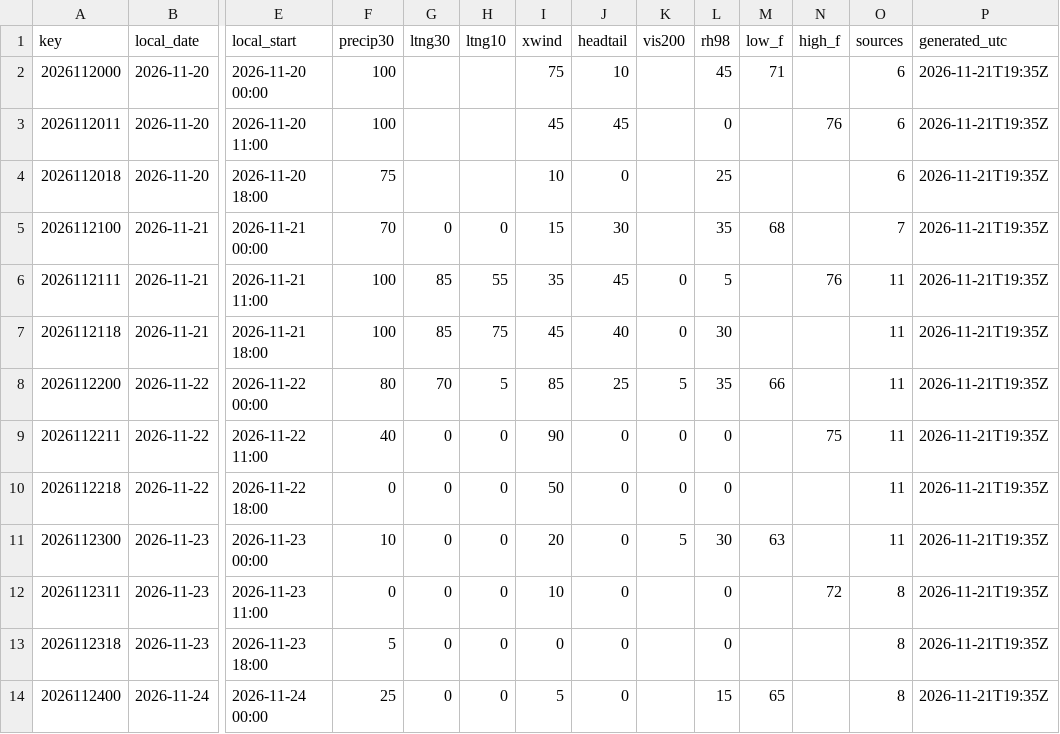
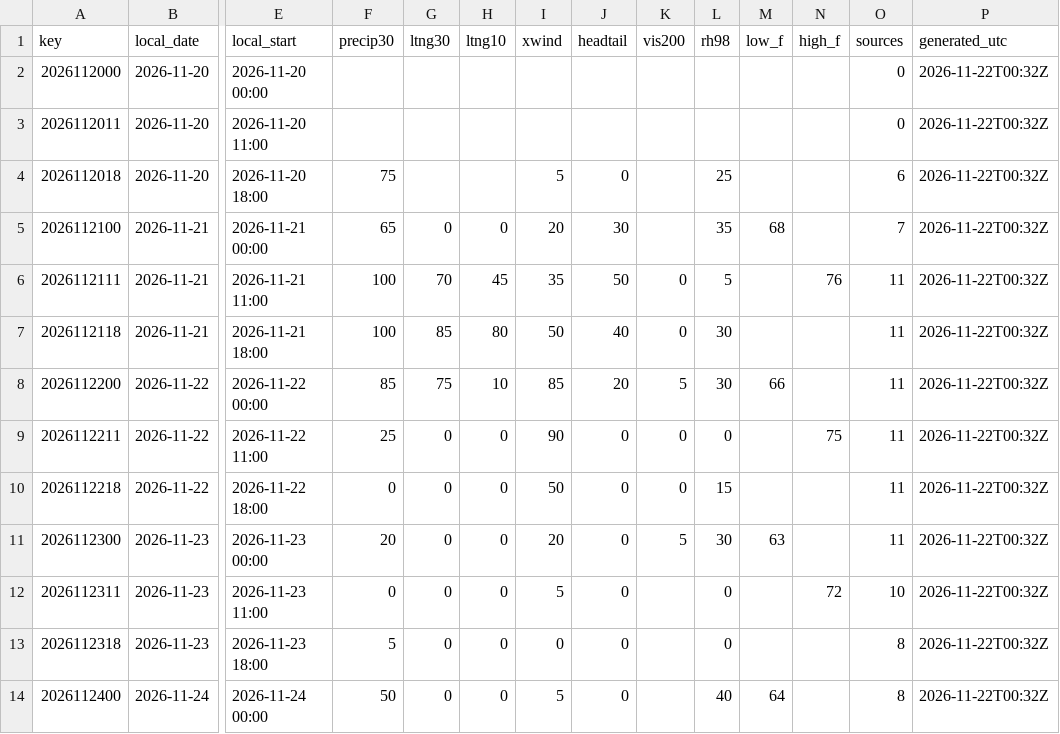
Before and after one commit to cyclonecizek/SLFWeather, a CSV file: docs/data/constraints.csv, drawn as a sheet; only a part is shown, gaps mark what is left out; the diff covers the shown part only; the diff names each change by its address in the sheet, - before the commit and + after, or states it on an @@ line.

```diff
--- a/docs/data/constraints.csv
+++ b/docs/data/constraints.csv
-F2:F3 (precip30): 100
+F2:F3 (precip30): (empty)
-I2 (xwind): 75
+I2 (xwind): (empty)
-J2 (headtail): 10
+J2 (headtail): (empty)
-L2 (rh98): 45
+L2 (rh98): (empty)
-M2 (low_f): 71
+M2 (low_f): (empty)
-O2:O3 (sources): 6
+O2:O3 (sources): 0
-P2:P14 (generated_utc): 2026-11-21T19:35Z
+P2:P14 (generated_utc): 2026-11-22T00:32Z
-I3 (xwind): 45
+I3 (xwind): (empty)
-J3 (headtail): 45
+J3 (headtail): (empty)
-L3 (rh98): 0
+L3 (rh98): (empty)
-N3 (high_f): 76
+N3 (high_f): (empty)
-I4 (xwind): 10
+I4 (xwind): 5
-F5 (precip30): 70
+F5 (precip30): 65
-I5 (xwind): 15
+I5 (xwind): 20
-G6 (ltng30): 85
+G6 (ltng30): 70
-H6 (ltng10): 55
+H6 (ltng10): 45
-J6 (headtail): 45
+J6 (headtail): 50
-H7 (ltng10): 75
+H7 (ltng10): 80
-I7 (xwind): 45
+I7 (xwind): 50
-F8 (precip30): 80
+F8 (precip30): 85
-G8 (ltng30): 70
+G8 (ltng30): 75
-H8 (ltng10): 5
+H8 (ltng10): 10
-J8 (headtail): 25
+J8 (headtail): 20
-L8 (rh98): 35
+L8 (rh98): 30
-F9 (precip30): 40
+F9 (precip30): 25
-L10 (rh98): 0
+L10 (rh98): 15
-F11 (precip30): 10
+F11 (precip30): 20
-I12 (xwind): 10
+I12 (xwind): 5
-O12 (sources): 8
+O12 (sources): 10
-F14 (precip30): 25
+F14 (precip30): 50
-L14 (rh98): 15
+L14 (rh98): 40
-M14 (low_f): 65
+M14 (low_f): 64
```
Also changed, not shown: 40 edited cells elsewhere in this file, docs/data/GFS_upper_air_KTTS.csv, docs/data/KTTS_ENS_wind.csv, 13 other files.
